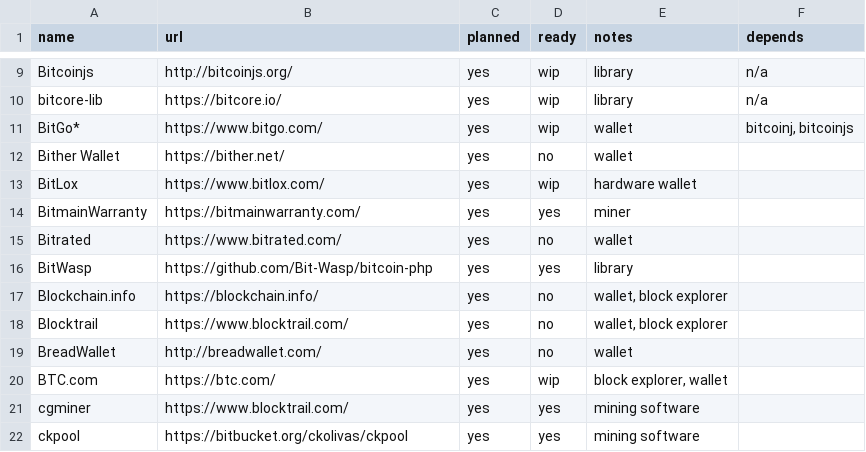
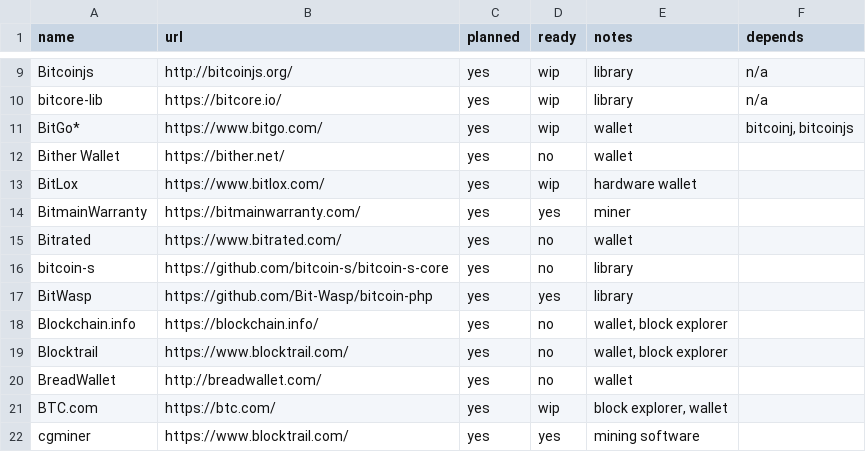
Before and after one commit to bitcoin-core/bitcoincore.org, a CSV file: _data/segwitsupport.csv, drawn as a sheet; only a part is shown, gaps mark what is left out; the shorter side is filled out with more unchanged rows; the diff names each change by its address in the sheet, - before the commit and + after, or states it on an @@ line.

Commit message:
Update segwitsupport.csv
Add bitcoin-s to segwit list

```diff
--- a/_data/segwitsupport.csv
+++ b/_data/segwitsupport.csv
+row 16: bitcoin-s | https://github.com/bitcoin-s/bitcoin-s-core | yes | no | library
```
